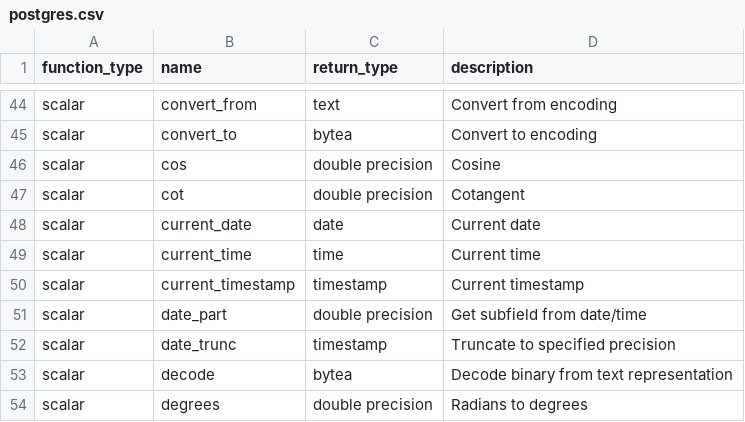
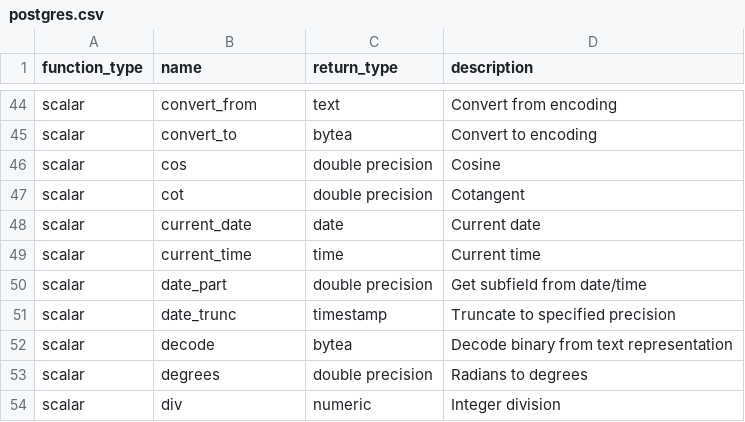
Before and after one commit to Canner/wren-engine, a CSV file: ibis-server/resources/function_list/postgres.csv, drawn as a sheet; only a part is shown, gaps mark what is left out; the shorter side is filled out with more unchanged rows; the diff names each change by its address in the sheet, - before the commit and + after, or states it on an @@ line.

```diff
--- a/ibis-server/resources/function_list/postgres.csv
+++ b/ibis-server/resources/function_list/postgres.csv
-row 50: scalar | current_timestamp | timestamp | Current timestamp
```
Also changed, not shown: ibis-server/resources/function_list/canner.csv, ibis-server/resources/function_list/mssql.csv, 7 other files.
